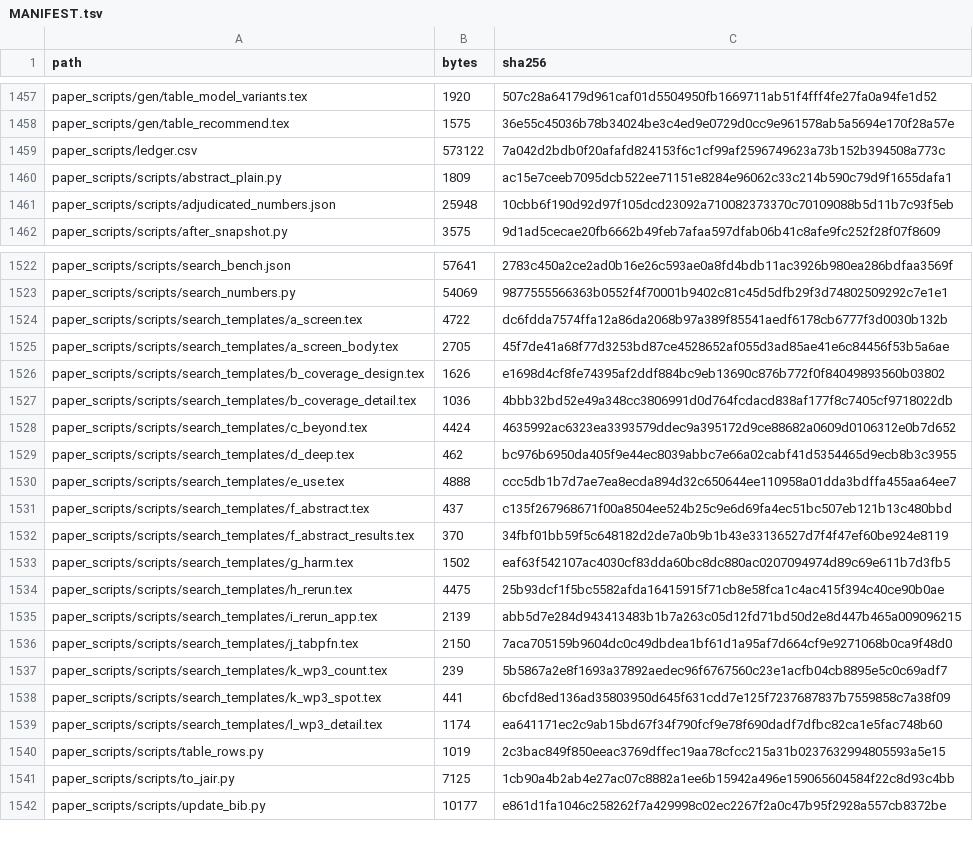
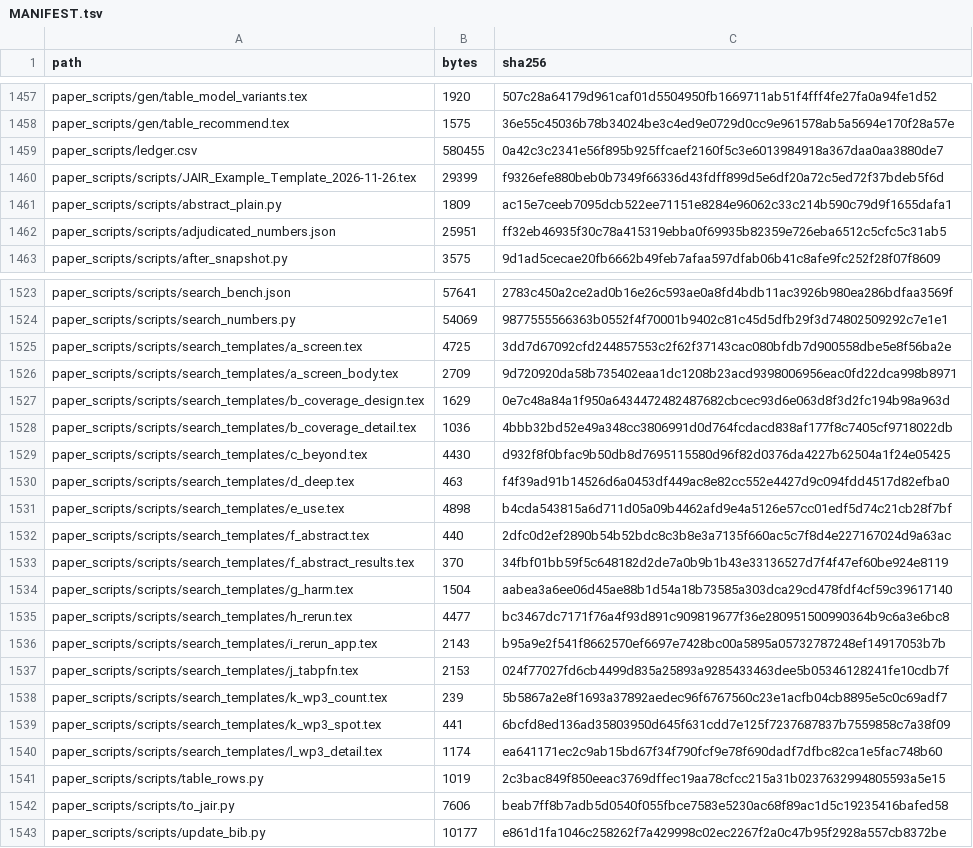
Before and after one commit to tohnperfect/smote25-deposit, a TSV file: MANIFEST.tsv, drawn as a sheet; only a part is shown, gaps mark what is left out; the diff covers the shown part only.

```diff
--- a/MANIFEST.tsv
+++ b/MANIFEST.tsv
@@ -1458,5 +1458,6 @@ paper_scripts/gen/table_model_variants.tex	1920	507c28a64179d961caf01d5504950fb1
 paper_scripts/gen/table_recommend.tex	1575	36e55c45036b78b34024be3c4ed9e0729d0cc9e961578ab5a5694e170f28a57e
-paper_scripts/ledger.csv	573122	7a042d2bdb0f20afafd824153f6c1cf99af2596749623a73b152b394508a773c
+paper_scripts/ledger.csv	580455	0a42c3c2341e56f895b925ffcaef2160f5c3e6013984918a367daa0aa3880de7
+paper_scripts/scripts/JAIR_Example_Template_2026-11-26.tex	29399	f9326efe880beb0b7349f66336d43fdff899d5e6df20a72c5ed72f37bdeb5f6d
 paper_scripts/scripts/abstract_plain.py	1809	ac15e7ceeb7095dcb522ee71151e8284e96062c33c214b590c79d9f1655dafa1
-paper_scripts/scripts/adjudicated_numbers.json	25948	10cbb6f190d92d97f105dcd23092a710082373370c70109088b5d11b7c93f5eb
+paper_scripts/scripts/adjudicated_numbers.json	25951	ff32eb46935f30c78a415319ebba0f69935b82359e726eba6512c5cfc5c31ab5
 paper_scripts/scripts/after_snapshot.py	3575	9d1ad5cecae20fb6662b49feb7afaa597dfab06b41c8afe9fc252f28f07f8609
@@ -1523,15 +1524,15 @@ paper_scripts/scripts/search_bench.json	57641	2783c450a2ce2ad0b16e26c593ae0a8fd4
 paper_scripts/scripts/search_numbers.py	54069	9877555566363b0552f4f70001b9402c81c45d5dfb29f3d74802509292c7e1e1
-paper_scripts/scripts/search_templates/a_screen.tex	4722	dc6fdda7574ffa12a86da2068b97a389f85541aedf6178cb6777f3d0030b132b
-paper_scripts/scripts/search_templates/a_screen_body.tex	2705	45f7de41a68f77d3253bd87ce4528652af055d3ad85ae41e6c84456f53b5a6ae
-paper_scripts/scripts/search_templates/b_coverage_design.tex	1626	e1698d4cf8fe74395af2ddf884bc9eb13690c876b772f0f84049893560b03802
+paper_scripts/scripts/search_templates/a_screen.tex	4725	3dd7d67092cfd244857553c2f62f37143cac080bfdb7d900558dbe5e8f56ba2e
+paper_scripts/scripts/search_templates/a_screen_body.tex	2709	9d720920da58b735402eaa1dc1208b23acd9398006956eac0fd22dca998b8971
+paper_scripts/scripts/search_templates/b_coverage_design.tex	1629	0e7c48a84a1f950a6434472482487682cbcec93d6e063d8f3d2fc194b98a963d
 paper_scripts/scripts/search_templates/b_coverage_detail.tex	1036	4bbb32bd52e49a348cc3806991d0d764fcdacd838af177f8c7405cf9718022db
-paper_scripts/scripts/search_templates/c_beyond.tex	4424	4635992ac6323ea3393579ddec9a395172d9ce88682a0609d0106312e0b7d652
-paper_scripts/scripts/search_templates/d_deep.tex	462	bc976b6950da405f9e44ec8039abbc7e66a02cabf41d5354465d9ecb8b3c3955
-paper_scripts/scripts/search_templates/e_use.tex	4888	ccc5db1b7d7ae7ea8ecda894d32c650644ee110958a01dda3bdffa455aa64ee7
-paper_scripts/scripts/search_templates/f_abstract.tex	437	c135f267968671f00a8504ee524b25c9e6d69fa4ec51bc507eb121b13c480bbd
+paper_scripts/scripts/search_templates/c_beyond.tex	4430	d932f8f0bfac9b50db8d7695115580d96f82d0376da4227b62504a1f24e05425
+paper_scripts/scripts/search_templates/d_deep.tex	463	f4f39ad91b14526d6a0453df449ac8e82cc552e4427d9c094fdd4517d82efba0
+paper_scripts/scripts/search_templates/e_use.tex	4898	b4cda543815a6d711d05a09b4462afd9e4a5126e57cc01edf5d74c21cb28f7bf
+paper_scripts/scripts/search_templates/f_abstract.tex	440	2dfc0d2ef2890b54b52bdc8c3b8e3a7135f660ac5c7f8d4e227167024d9a63ac
 paper_scripts/scripts/search_templates/f_abstract_results.tex	370	34fbf01bb59f5c648182d2de7a0b9b1b43e33136527d7f4f47ef60be924e8119
-paper_scripts/scripts/search_templates/g_harm.tex	1502	eaf63f542107ac4030cf83dda60bc8dc880ac0207094974d89c69e611b7d3fb5
-paper_scripts/scripts/search_templates/h_rerun.tex	4475	25b93dcf1f5bc5582afda16415915f71cb8e58fca1c4ac415f394c40ce90b0ae
-paper_scripts/scripts/search_templates/i_rerun_app.tex	2139	abb5d7e284d943413483b1b7a263c05d12fd71bd50d2e8d447b465a009096215
-paper_scripts/scripts/search_templates/j_tabpfn.tex	2150	7aca705159b9604dc0c49dbdea1bf61d1a95af7d664cf9e9271068b0ca9f48d0
+paper_scripts/scripts/search_templates/g_harm.tex	1504	aabea3a6ee06d45ae88b1d54a18b73585a303dca29cd478fdf4cf59c39617140
+paper_scripts/scripts/search_templates/h_rerun.tex	4477	bc3467dc7171f76a4f93d891c909819677f36e280951500990364b9c6a3e6bc8
+paper_scripts/scripts/search_templates/i_rerun_app.tex	2143	b95a9e2f541f8662570ef6697e7428bc00a5895a05732787248ef14917053b7b
+paper_scripts/scripts/search_templates/j_tabpfn.tex	2153	024f77027fd6cb4499d835a25893a9285433463dee5b05346128241fe10cdb7f
 paper_scripts/scripts/search_templates/k_wp3_count.tex	239	5b5867a2e8f1693a37892aedec96f6767560c23e1acfb04cb8895e5c0c69adf7
@@ -1540,3 +1541,3 @@ paper_scripts/scripts/search_templates/l_wp3_detail.tex	1174	ea641171ec2c9ab15bd
 paper_scripts/scripts/table_rows.py	1019	2c3bac849f850eeac3769dffec19aa78cfcc215a31b0237632994805593a5e15
-paper_scripts/scripts/to_jair.py	7125	1cb90a4b2ab4e27ac07c8882a1ee6b15942a496e159065604584f22c8d93c4bb
+paper_scripts/scripts/to_jair.py	7606	beab7ff8b7adb5d0540f055fbce7583e5230ac68f89ac1d5c19235416bafed58
 paper_scripts/scripts/update_bib.py	10177	e861d1fa1046c258262f7a429998c02ec2267f2a0c47b95f2928a557cb8372be
```
Also changed, not shown: 6 edited cells elsewhere in this file, 19 other files.
